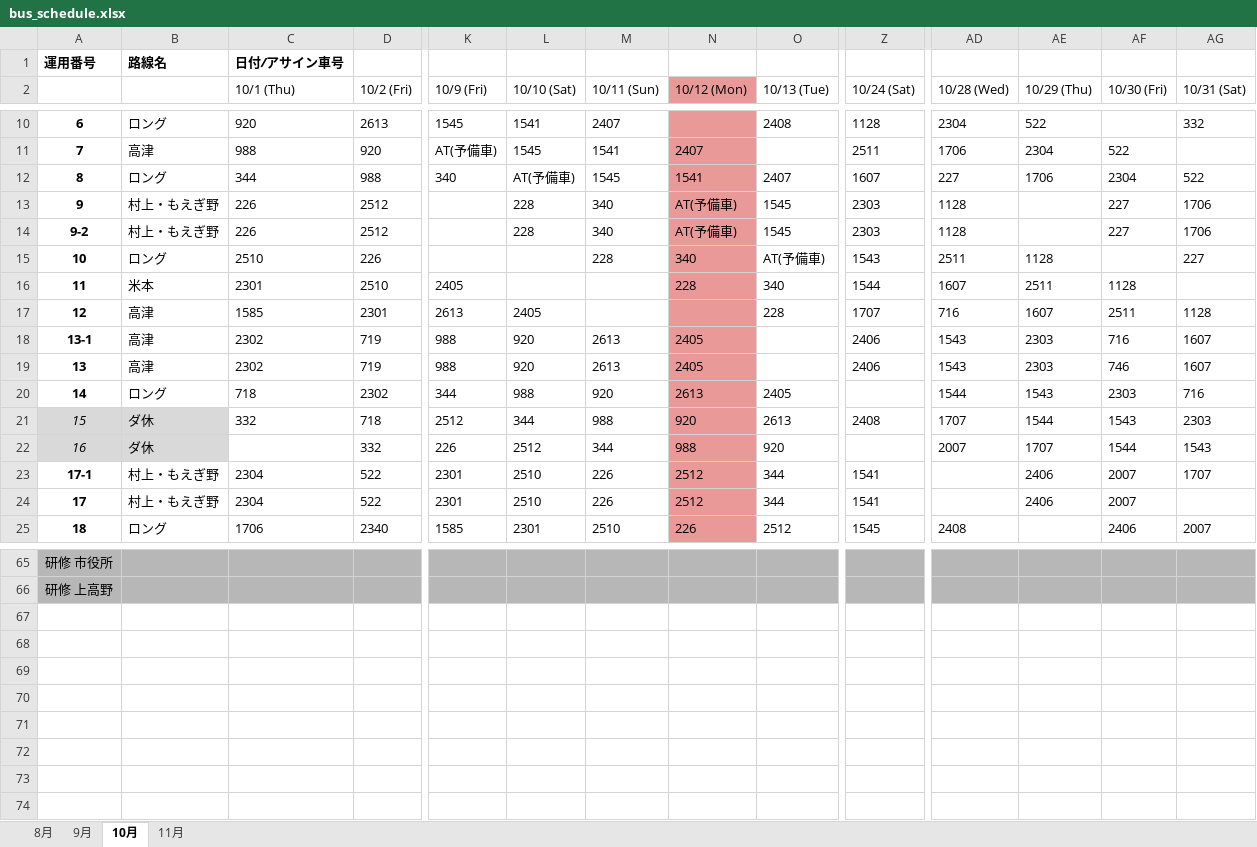
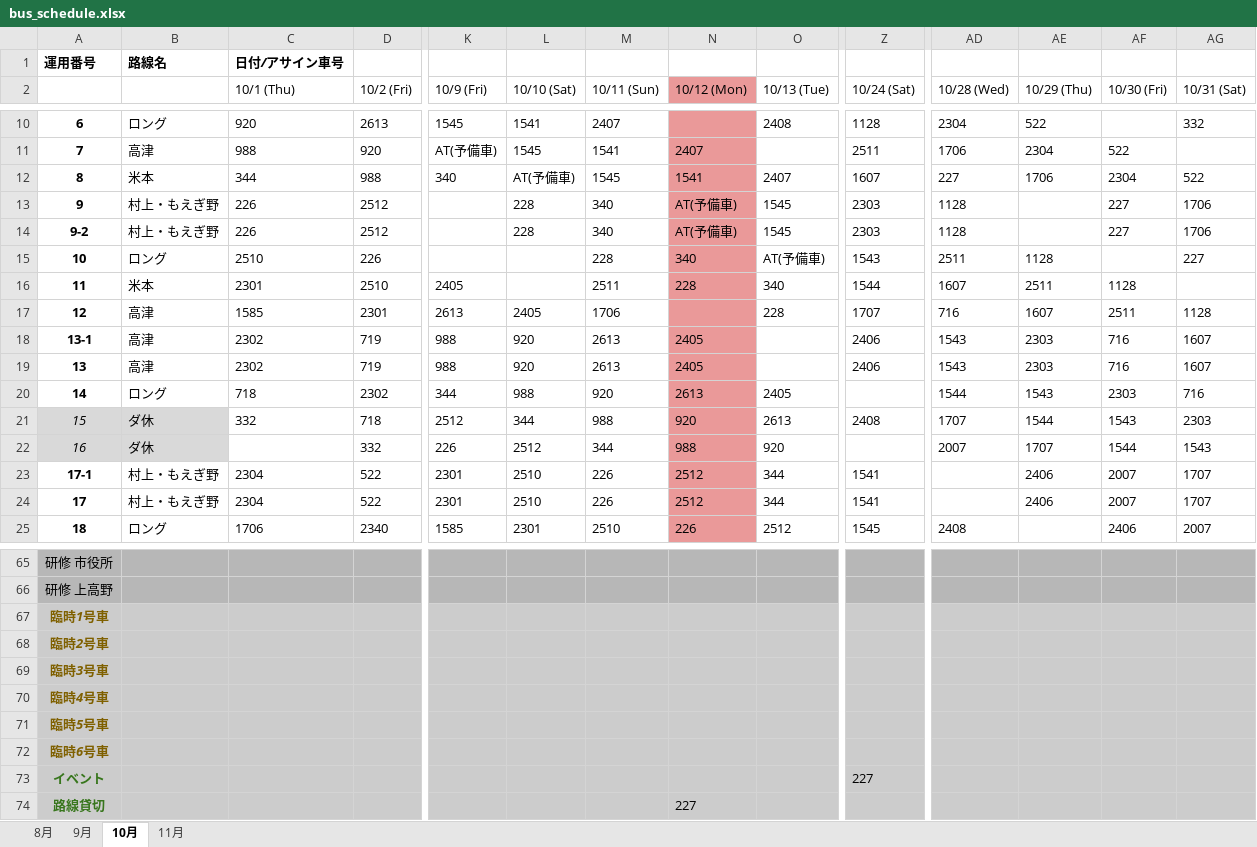
Before and after one commit to Yoyakun/toyobus_surch, an Excel workbook: bus_schedule.xlsx, sheet 10月, drawn as a sheet; only a part is shown, gaps mark what is left out; values as stored, in another font and other column widths than the file's, no borders; charts and pictures and conditional formats not drawn; rows hold the shown columns only; the diff covers the shown part only; the diff names each change by its address in the sheet, - before the commit and + after, or states it on an @@ line.

```diff
--- a/bus_schedule.xlsx (sheet 10月)
+++ b/bus_schedule.xlsx (sheet 10月)
-B12: ロング
+B12: 米本
-M16 (10/11 (Sun)): (empty)
+M16 (10/11 (Sun)): 2511
-M17 (10/11 (Sun)): (empty)
+M17 (10/11 (Sun)): 1706
-AF19 (10/30 (Fri)): 746
+AF19 (10/30 (Fri)): 716
-AG24 (10/31 (Sat)): (empty)
+AG24 (10/31 (Sat)): 1707
+row 67: 臨時1号車
+row 68: 臨時2号車
+row 69: 臨時3号車
+row 70: 臨時4号車
+row 71: 臨時5号車
+row 72: 臨時6号車
+row 73: イベント |  |  |  |  |  |  |  |  | 227
+row 74: 路線貸切 |  |  |  |  |  |  | 227
```
Also changed, not shown: 27 edited cells elsewhere in this sheet, sheet 11月, sheet 9月, formulas that keep their value, charts or pictures.
